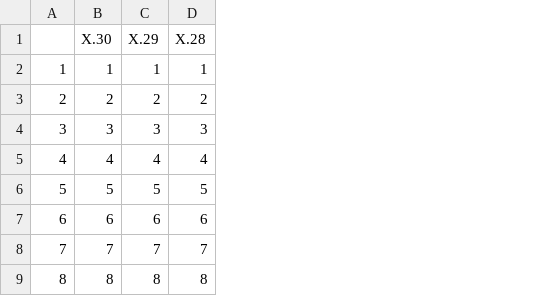
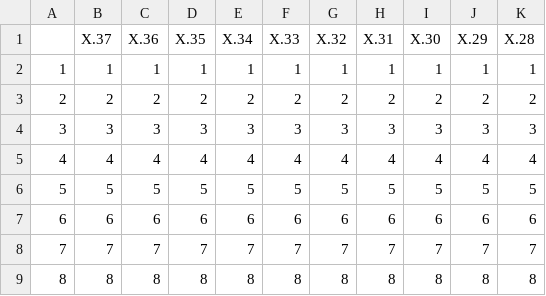
Before and after one commit to difuture-lmu/datashield-demo, a CSV file: data/MRI.csv, drawn as a sheet; only a part is shown; the diff names each change by its address in the sheet, - before the commit and + after, or states it on an @@ line.

```diff
--- a/data/MRI.csv
+++ b/data/MRI.csv
+column B (X.37), rows 2-9: 1 | 2 | 3 | 4 | 5 | 6 | 7 | 8
+column C (X.36), rows 2-9: 1 | 2 | 3 | 4 | 5 | 6 | 7 | 8
+column D (X.35), rows 2-9: 1 | 2 | 3 | 4 | 5 | 6 | 7 | 8
+column E (X.34), rows 2-9: 1 | 2 | 3 | 4 | 5 | 6 | 7 | 8
+column F (X.33), rows 2-9: 1 | 2 | 3 | 4 | 5 | 6 | 7 | 8
+column G (X.32), rows 2-9: 1 | 2 | 3 | 4 | 5 | 6 | 7 | 8
+column H (X.31), rows 2-9: 1 | 2 | 3 | 4 | 5 | 6 | 7 | 8
```
Also changed, not shown: data/KUM.csv, data/UKA.csv, 11 other files.
